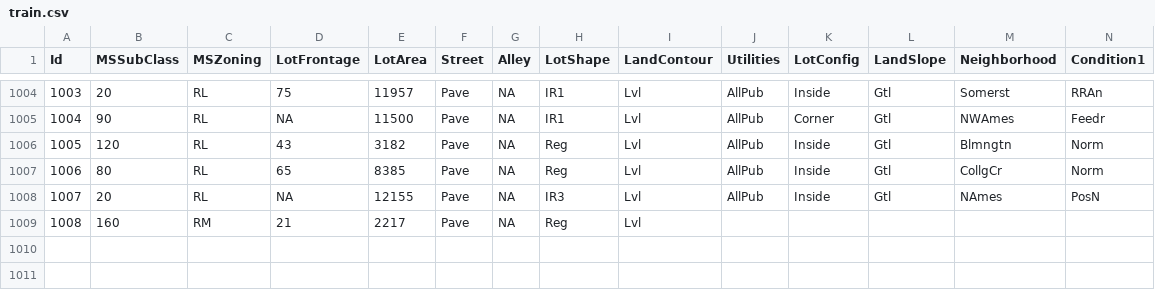
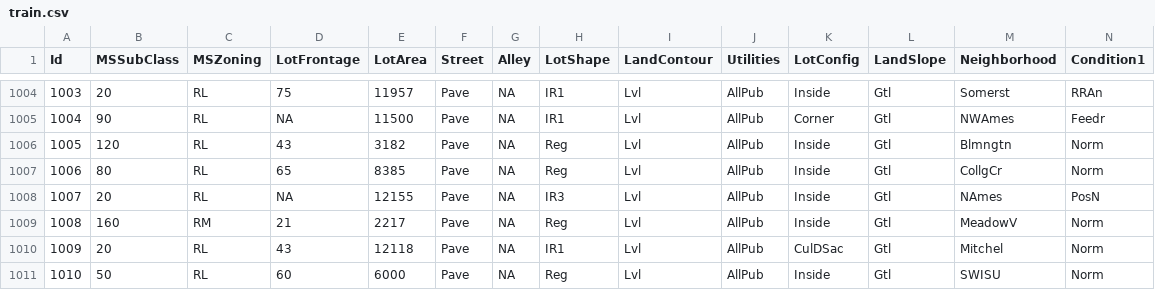
Before and after one commit to alioaza/-Architicture-Seminars-Msc-2nd-, a CSV file: train.csv, drawn as a sheet; only a part is shown, gaps mark what is left out; removed rows and columns are numbered as before the commit, all else as after; rows hold the shown columns only; the diff names each change by its address in the sheet, - before the commit and + after, or states it on an @@ line.

Commit message:
Text fix

```diff
--- a/train.csv
+++ b/train.csv
-row 1009: 1008 | 160 | RM | 21 | 2217 | Pave | NA | Reg | Lvl
+row 1009: 1008 | 160 | RM | 21 | 2217 | Pave | NA | Reg | Lvl | AllPub | Inside | Gtl | MeadowV | Norm
+row 1010: 1009 | 20 | RL | 43 | 12118 | Pave | NA | IR1 | Lvl | AllPub | CulDSac | Gtl | Mitchel | Norm
+row 1011: 1010 | 50 | RL | 60 | 6000 | Pave | NA | Reg | Lvl | AllPub | Inside | Gtl | SWISU | Norm
```
